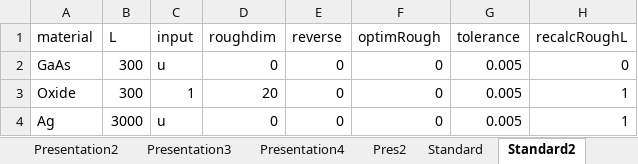
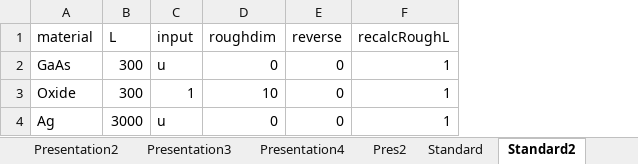
Before and after one commit to sandermeis/ASTERS, an Excel workbook: input/layers.xlsx, sheet Standard2, drawn as a sheet; values as stored, in another font and other column widths than the file's, no borders; removed rows and columns are numbered as before the commit, all else as after; the diff names each change by its address in the sheet, - before the commit and + after, or states it on an @@ line.

```diff
--- a/input/layers.xlsx (sheet Standard2)
+++ b/input/layers.xlsx (sheet Standard2)
-column F (optimRough), rows 2-4: all 0
-column G (tolerance), rows 2-4: all 0.005
-F2 (recalcRoughL): 0
+F2 (recalcRoughL): 1
-D3 (roughdim): 20
+D3 (roughdim): 10
```
Also changed, not shown: sheet Hirst, 22 other files.
